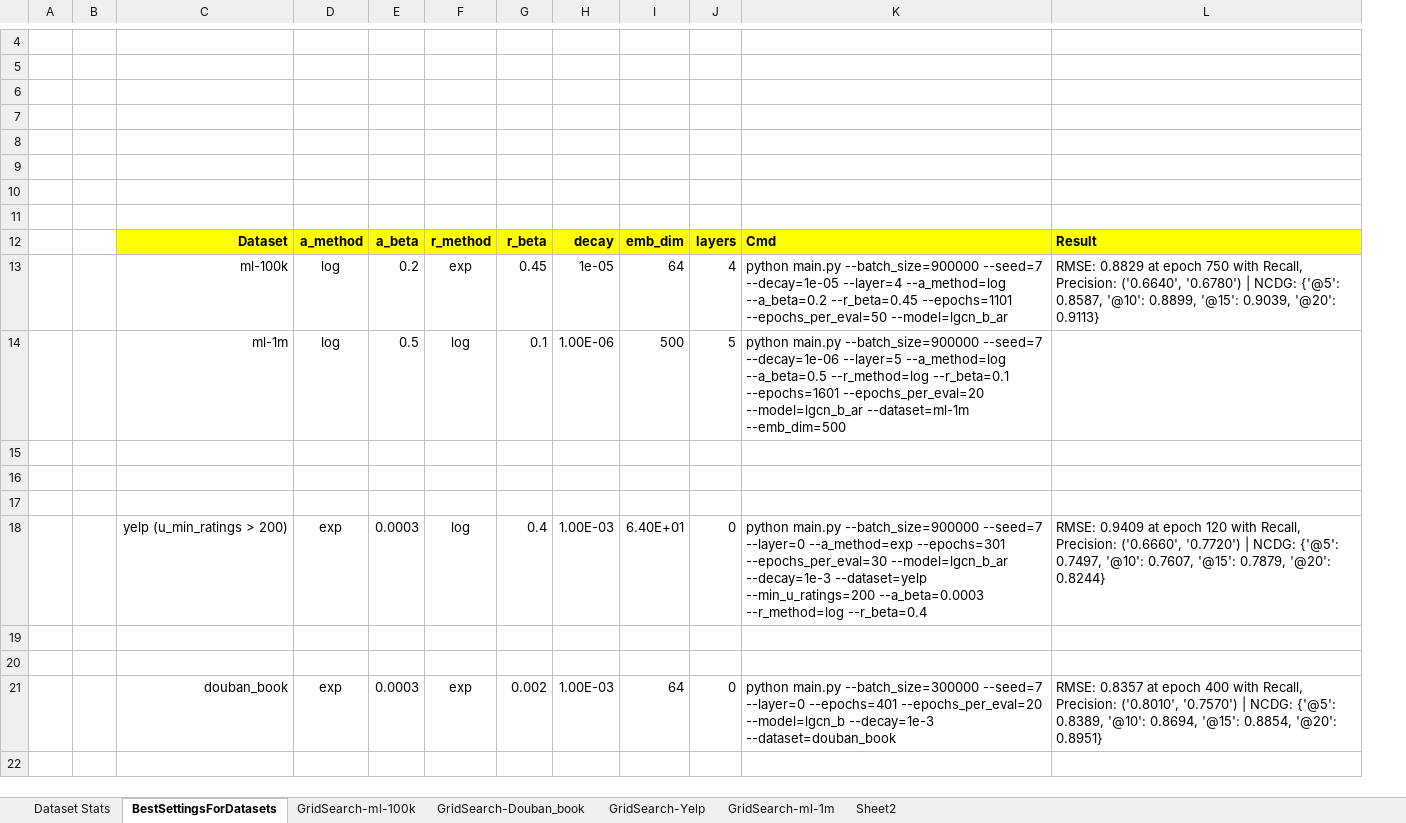
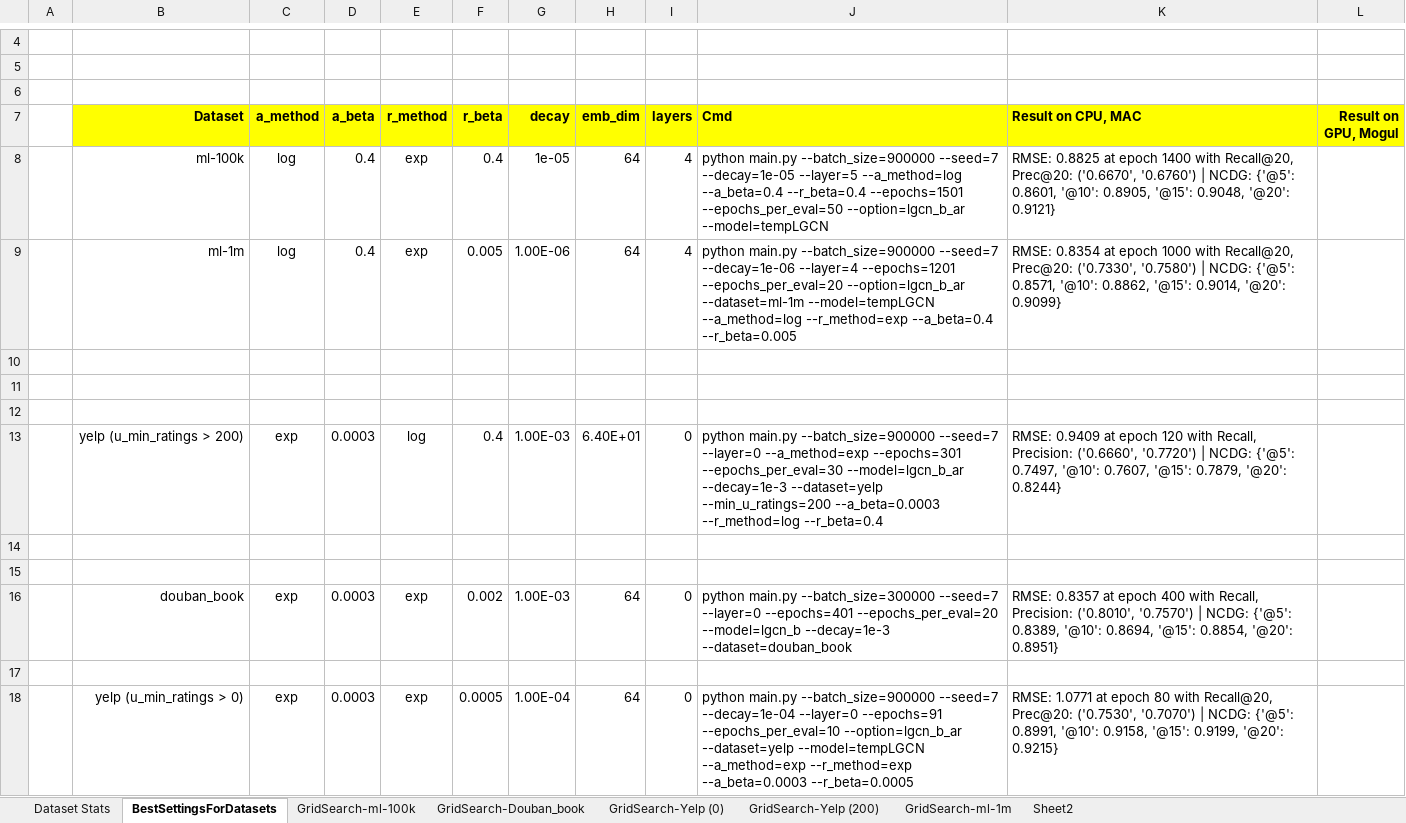
Before and after one commit to tseesurenb/tempLGCN_new, an Excel workbook: exp/exp_20240816.xlsx, sheet BestSettingsForDatasets, drawn as a sheet; only a part is shown, gaps mark what is left out; values as stored, in another font and other column widths than the file's, no borders; removed rows and columns are numbered as before the commit, all else as after; the diff names each change by its address in the sheet, - before the commit and + after, or states it on an @@ line.

```diff
--- a/exp/exp_20240816.xlsx (sheet BestSettingsForDatasets)
+++ b/exp/exp_20240816.xlsx (sheet BestSettingsForDatasets)
-sheet tab: GridSearch-Yelp
+sheet tab: GridSearch-Yelp (200)
+sheet tab: GridSearch-Yelp (0)
-column B, empty
+column L (Result on GPU, Mogul), empty
-row 7: (empty)
-row 8: (empty)
-row 9: (empty)
-row 10: (empty)
-row 11: (empty)
-K7: Result
+K7: Result on CPU, MAC
-D8 (a_beta): 0.2
+D8 (a_beta): 0.4
-F8 (r_beta): 0.45
+F8 (r_beta): 0.4
-J8 (Cmd): …--seed=7 --decay=1e-05 --layer=4 --a_method=log --a_beta=0.2 --r_beta=0.45 --epochs=1101 --epochs_per_eval=50 --model=lgcn_b_ar
+J8 (Cmd): …--seed=7 --decay=1e-05 --layer=5 --a_method=log --a_beta=0.4 --r_beta=0.4 --epochs=1501 --epochs_per_eval=50 --option=lgcn_b_ar --model=tempLGCN
-K8 (Result on CPU, MAC): RMSE: 0.8829 at epoch 750 with Recall, Precision: ('0.6640', '0.6780') | NCDG: {'@5': 0.8587, '@10': 0.8899, '@15': 0.9039, '@20': 0.9113}
+K8 (Result on CPU, MAC): RMSE: 0.8825 at epoch 1400 with Recall@20, Prec@20: ('0.6670', '0.6760') | NCDG: {'@5': 0.8601, '@10': 0.8905, '@15': 0.9048, '@20': 0.9121}
-row 14:  |  | ml-1m | log | 0.5 | log | 0.1 | 1.00E-06 | 500 | 5 | python main.py --batch_size=900000 --seed=7 --decay=1e-06 --layer=5 --a_method=log --a_beta=0.5 --r_method=log --r_beta=0.1 --epochs=1601 --epochs_per_eval=20 --model=lgcn_b_ar --dataset=ml-1m --emb_dim=500
+row 9:  | ml-1m | log | 0.4 | exp | 0.005 | 1.00E-06 | 64 | 4 | python main.py --batch_size=900000 --seed=7 --decay=1e-06 --layer=4 --epochs=1201 --epochs_per_eval=20 --option=lgcn_b_ar --dataset=ml-1m --model=tempLGCN --a_method=log --r_method=exp --a_beta=0.4 --r_beta=0.005 | RMSE: 0.8354 at epoch 1000 with Recall@20, Prec@20: ('0.7330', '0.7580') | NCDG: {'@5': 0.8571, '@10': 0.8862, '@15': 0.9014, '@20': 0.9099}
+row 17: (empty)
+row 18:  | yelp (u_min_ratings > 0) | exp | 0.0003 | exp | 0.0005 | 1.00E-04 | 64 | 0 | python main.py --batch_size=900000 --seed=7 --decay=1e-04 --layer=0 --epochs=91 --epochs_per_eval=10 --option=lgcn_b_ar --dataset=yelp --model=tempLGCN --a_method=exp --r_method=exp --a_beta=0.0003 --r_beta=0.0005 | RMSE: 1.0771 at epoch 80 with Recall@20, Prec@20: ('0.7530', '0.7070') | NCDG: {'@5': 0.8991, '@10': 0.9158, '@15': 0.9199, '@20': 0.9215}
```
Also changed, not shown: sheet GridSearch-ml-1m, 5 other files.
